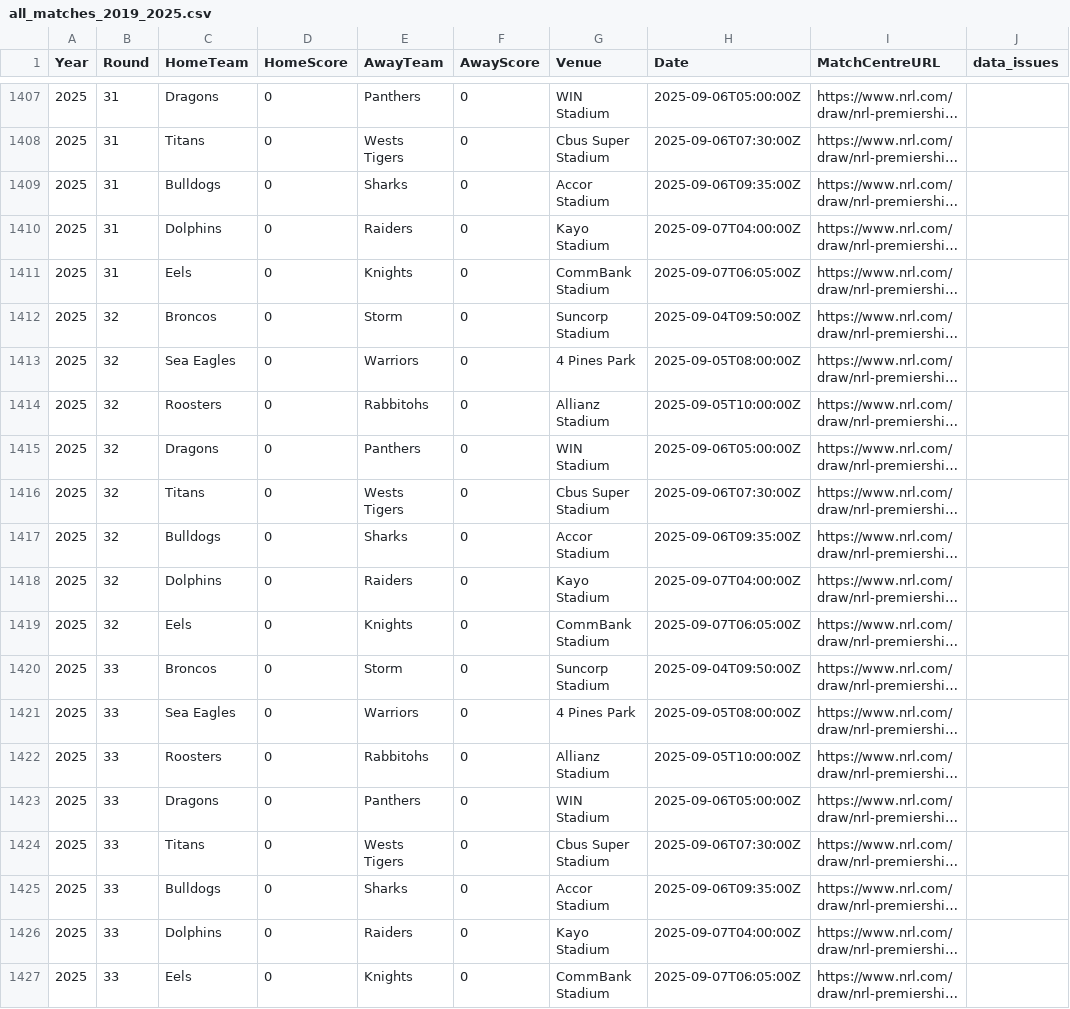
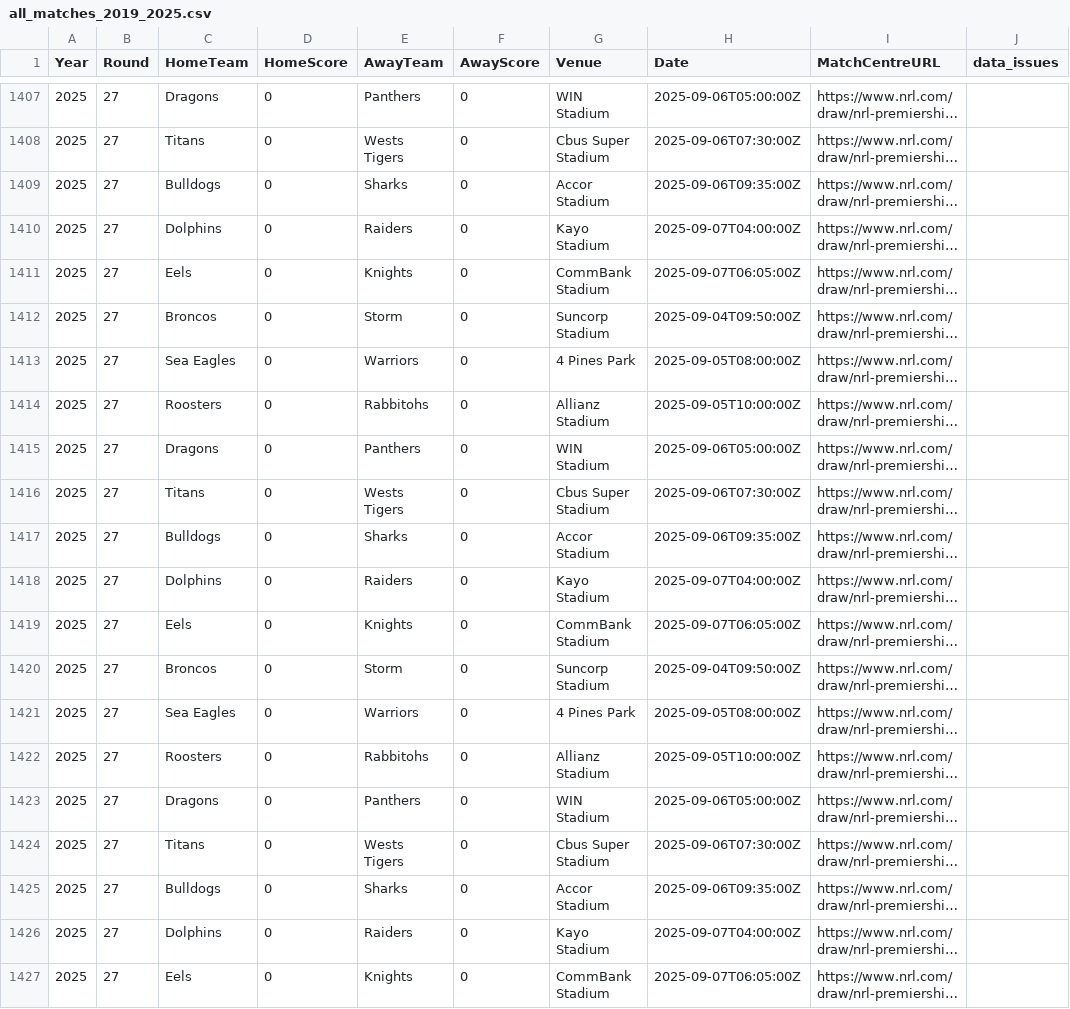
Before and after one commit to uptownfunk1111/titanmk2, a CSV file: outputs/all_matches_2019_2025.csv, drawn as a sheet; only a part is shown, gaps mark what is left out; long unchanged cells end in …; the diff covers the shown part only; the diff names each change by its address in the sheet, - before the commit and + after, or states it on an @@ line.

```diff
--- a/outputs/all_matches_2019_2025.csv
+++ b/outputs/all_matches_2019_2025.csv
-B1407:B1411 (Round): 31
+B1407:B1411 (Round): 27
-B1412:B1419 (Round): 32
+B1412:B1419 (Round): 27
-B1420:B1427 (Round): 33
+B1420:B1427 (Round): 27
```
Also changed, not shown: 53 edited cells elsewhere in this file, outputs/normalised_all_matches_2019_2025.csv, outputs/player_impact_scores_2019_2025.csv, 8 other files.
